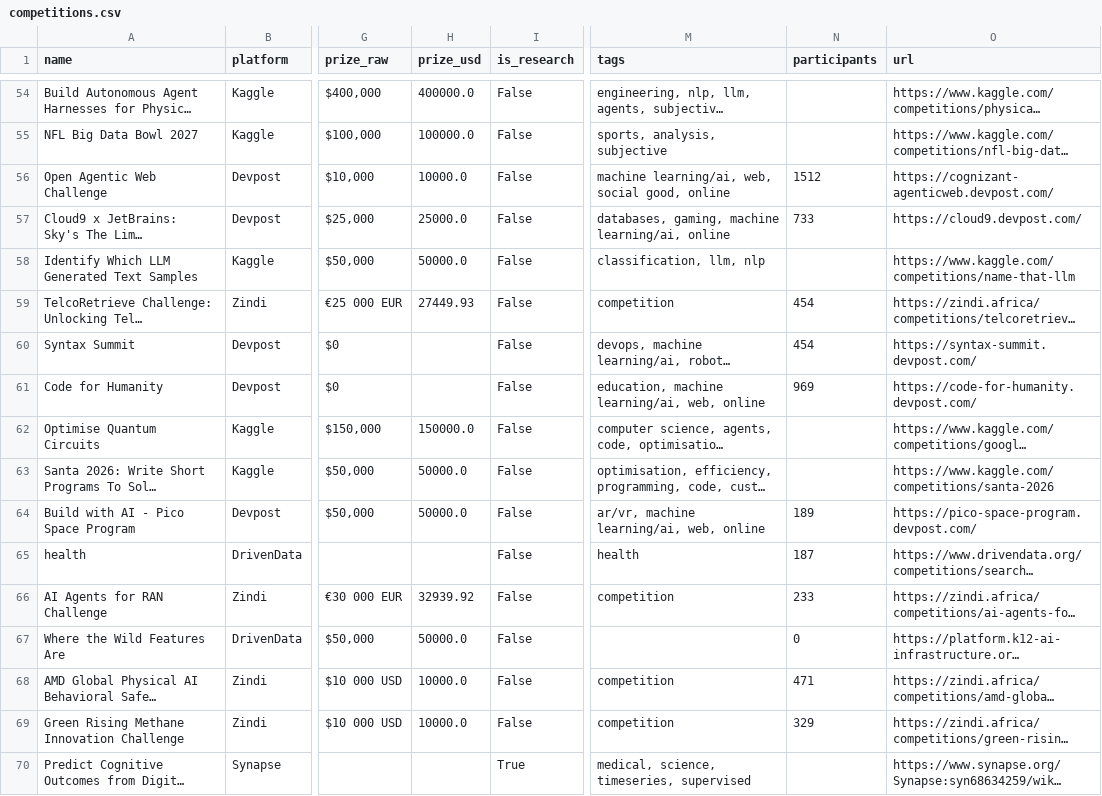
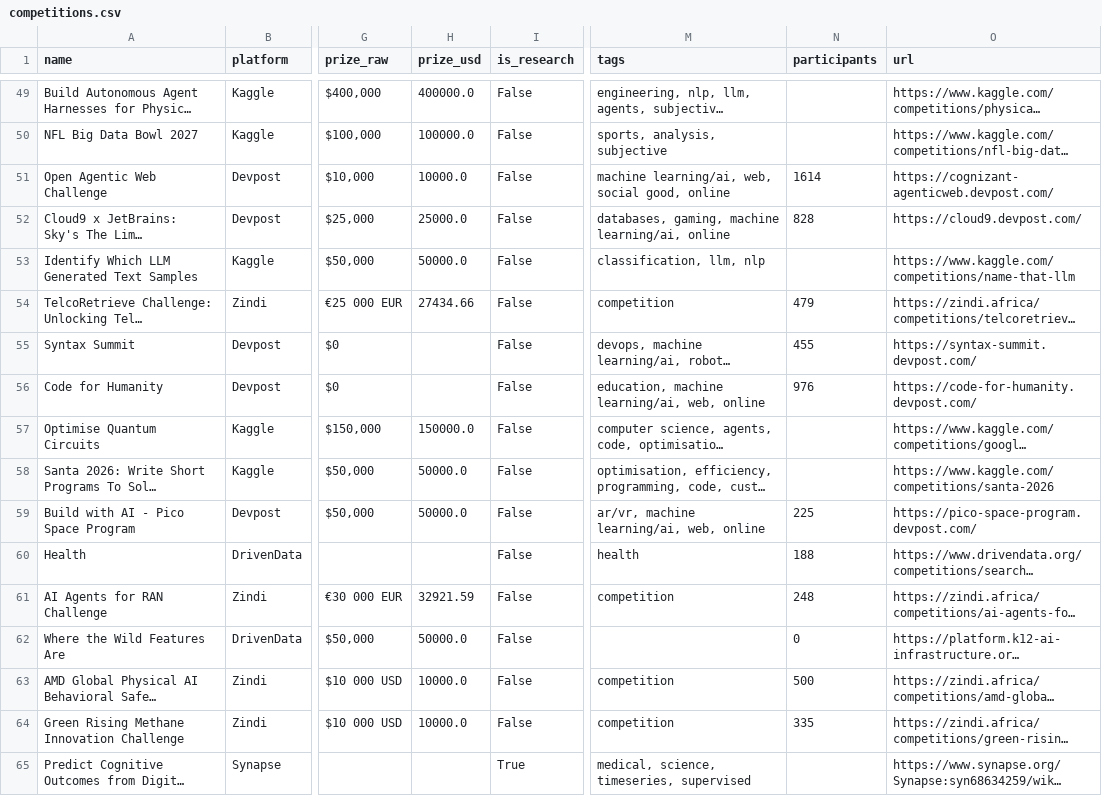
Before and after one commit to OogwaySeinse/ActiveMLCompetitions, a CSV file: data/competitions.csv, drawn as a sheet; only a part is shown, gaps mark what is left out; long unchanged cells end in …; addresses are those after the commit; the diff covers the shown part only; the diff names each change by its address in the sheet, - before the commit and + after, or states it on an @@ line.

```diff
--- a/data/competitions.csv
+++ b/data/competitions.csv
-N51 (participants): 1512
+N51 (participants): 1614
-N52 (participants): 733
+N52 (participants): 828
-H54 (prize_usd): 27449.93
+H54 (prize_usd): 27434.66
-N54 (participants): 454
+N54 (participants): 479
-N55 (participants): 454
+N55 (participants): 455
-N56 (participants): 969
+N56 (participants): 976
-N59 (participants): 189
+N59 (participants): 225
-A60 (name): health
+A60 (name): Health
-N60 (participants): 187
+N60 (participants): 188
-H61 (prize_usd): 32939.92
+H61 (prize_usd): 32921.59
-N61 (participants): 233
+N61 (participants): 248
-N63 (participants): 471
+N63 (participants): 500
-N64 (participants): 329
+N64 (participants): 335
```
Also changed, not shown: 5 removed rows and 58 edited cells elsewhere in this file, 10 other files.
